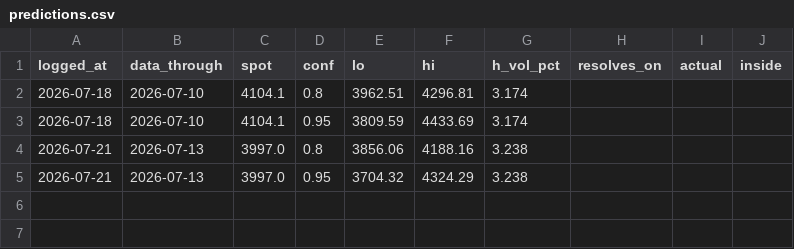
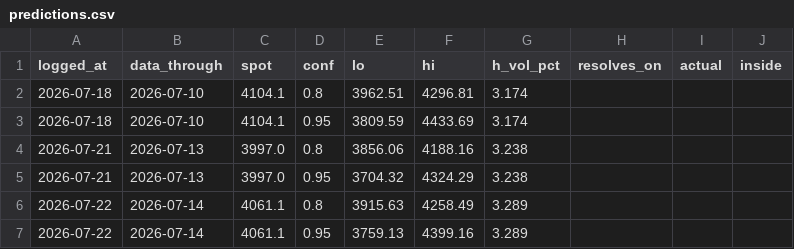
Before and after one commit to Srimurari14/gold-band, a CSV file: logs/predictions.csv, drawn as a sheet.

```diff
--- a/logs/predictions.csv
+++ b/logs/predictions.csv
@@ -5 +5,3 @@ logged_at,data_through,spot,conf,lo,hi,h_vol_pct,resolves_on,actual,inside
 2026-07-21,2026-07-13,3997.0,0.95,3704.32,4324.29,3.238,,,
+2026-07-22,2026-07-14,4061.1,0.8,3915.63,4258.49,3.289,,,
+2026-07-22,2026-07-14,4061.1,0.95,3759.13,4399.16,3.289,,,
```
Also changed, not shown: logs/daily_predictions.csv.
